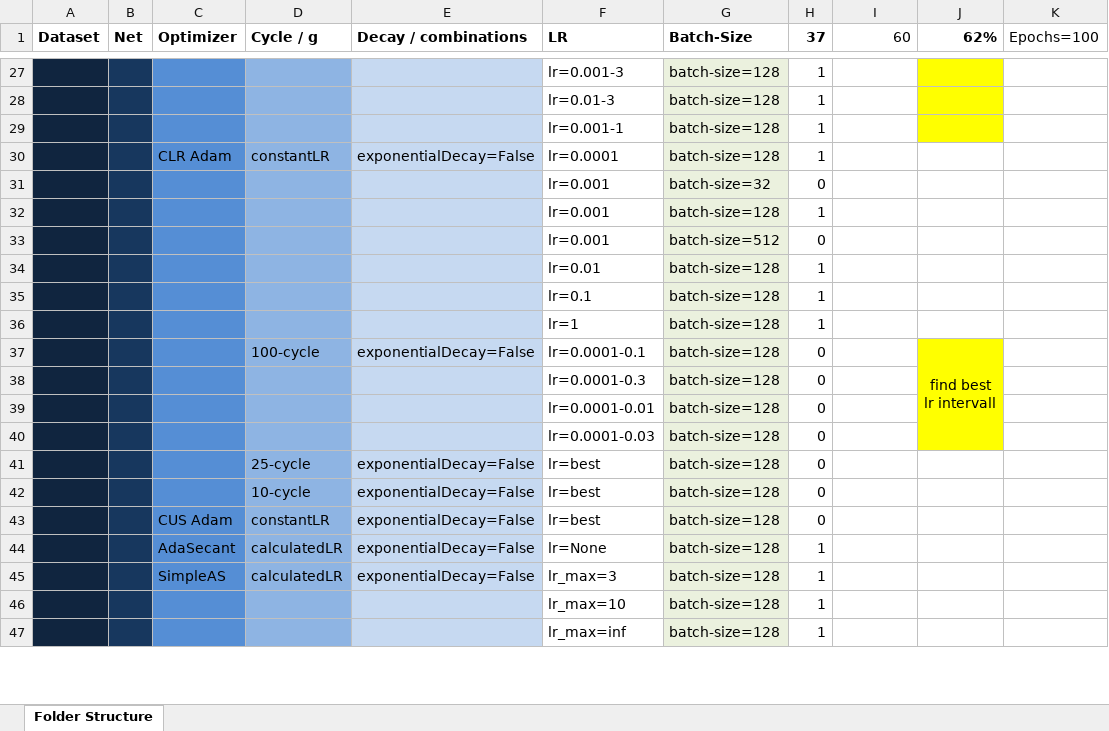
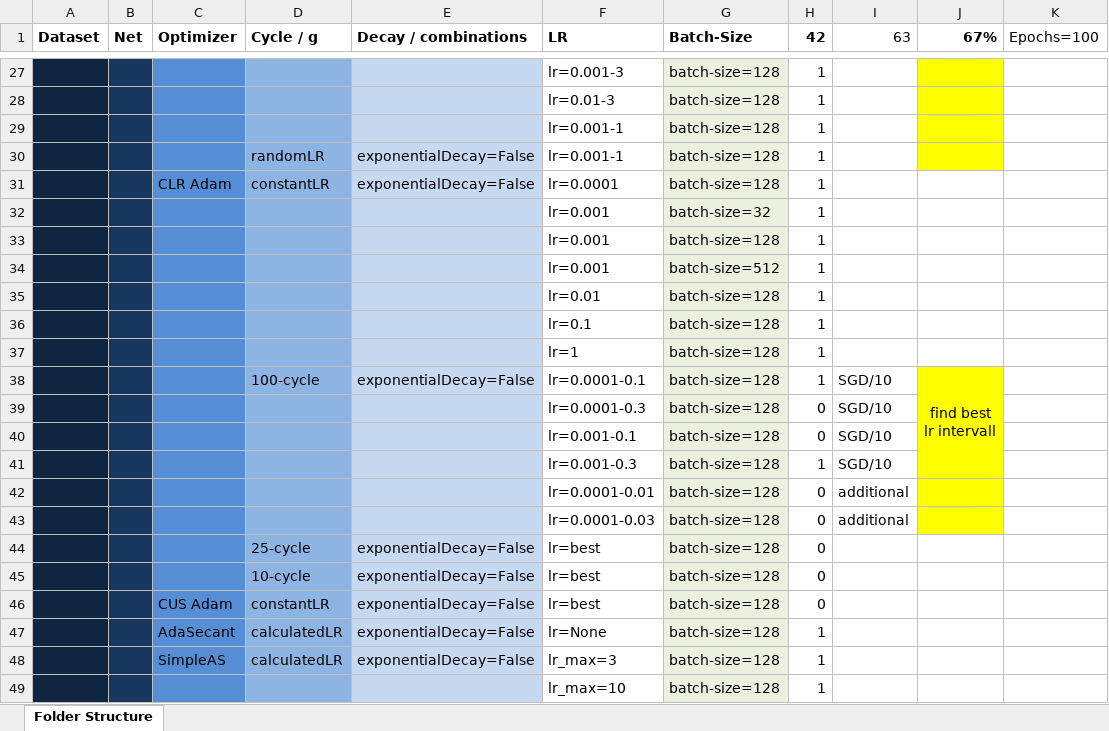
Before and after one commit to AverageDude0815/BA, an Excel workbook: Pytorch/Results/Structure.xlsx, sheet Folder Structure, drawn as a sheet; only a part is shown, gaps mark what is left out; the shorter side is filled out with more unchanged rows; values as stored, in another font and other column widths than the file's, no borders; conditional formats not drawn; removed rows and columns are numbered as before the commit, all else as after; the diff names each change by its address in the sheet, - before the commit and + after, or states it on an @@ line.

Commit message:
Results generated

```diff
--- a/Pytorch/Results/Structure.xlsx (sheet Folder Structure)
+++ b/Pytorch/Results/Structure.xlsx (sheet Folder Structure)
-H1: 37
+H1: 42
-I1: 60
+I1: 63
-J1: 62%
+J1: 67%
+row 30:  |  |  | randomLR | exponentialDecay=False | lr=0.001-1 | batch-size=128 | 1
-H32 (42): 0
+H32 (42): 1
-H34 (42): 0
+H34 (42): 1
-H38 (42): 0
+H38 (42): 1
-I38:I39 (63): (empty)
+I38:I39 (63): SGD/10
-J37:J40 merged
+J38:J41 merged
+row 40:  |  |  |  |  | lr=0.001-0.1 | batch-size=128 | 0 | SGD/10
+row 41:  |  |  |  |  | lr=0.001-0.3 | batch-size=128 | 1 | SGD/10
-I42:I43 (63): (empty)
+I42:I43 (63): additional
```
Also changed, not shown: 21 other files.
